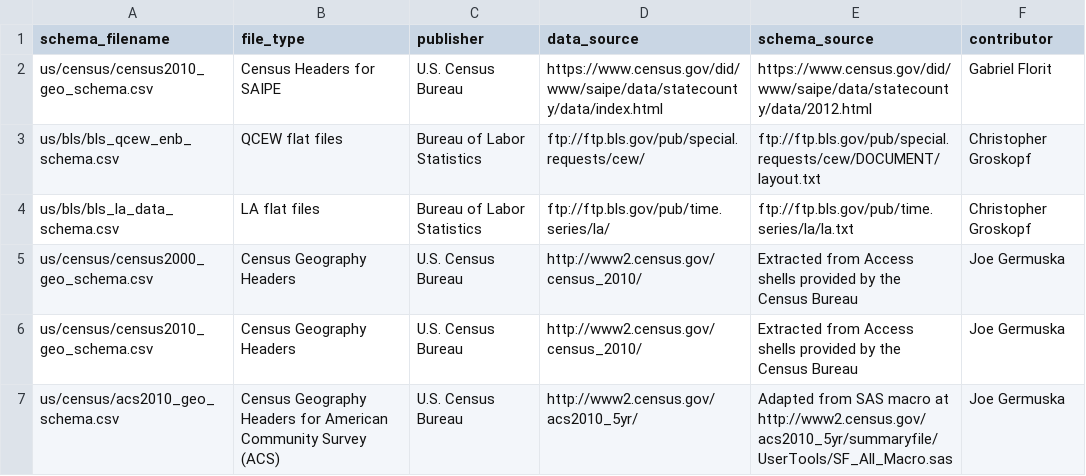
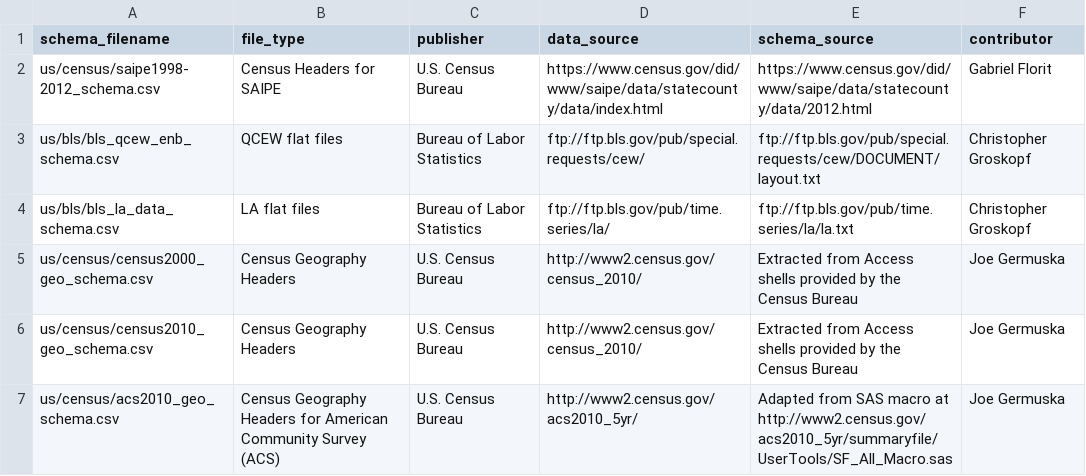
Before and after one commit to wireservice/ffs, a CSV file: index.csv, drawn as a sheet; only a part is shown.

Commit message:
Fix index path

```diff
--- a/index.csv
+++ b/index.csv
@@ -1,3 +1,3 @@
 schema_filename,file_type,publisher,data_source,schema_source,contributor
-us/census/census2010_geo_schema.csv,Census Headers for SAIPE,U.S. Census Bureau,https://www.census.gov/did/www/saipe/data/statecounty/data/index.html,https://www.census.gov/did/www/saipe/data/statecounty/data/2012.html,Gabriel Florit
+us/census/saipe1998-2012_schema.csv,Census Headers for SAIPE,U.S. Census Bureau,https://www.census.gov/did/www/saipe/data/statecounty/data/index.html,https://www.census.gov/did/www/saipe/data/statecounty/data/2012.html,Gabriel Florit
 us/bls/bls_qcew_enb_schema.csv,QCEW flat files,Bureau of Labor Statistics,ftp://ftp.bls.gov/pub/special.requests/cew/,ftp://ftp.bls.gov/pub/special.requests/cew/DOCUMENT/layout.txt,Christopher Groskopf
```
